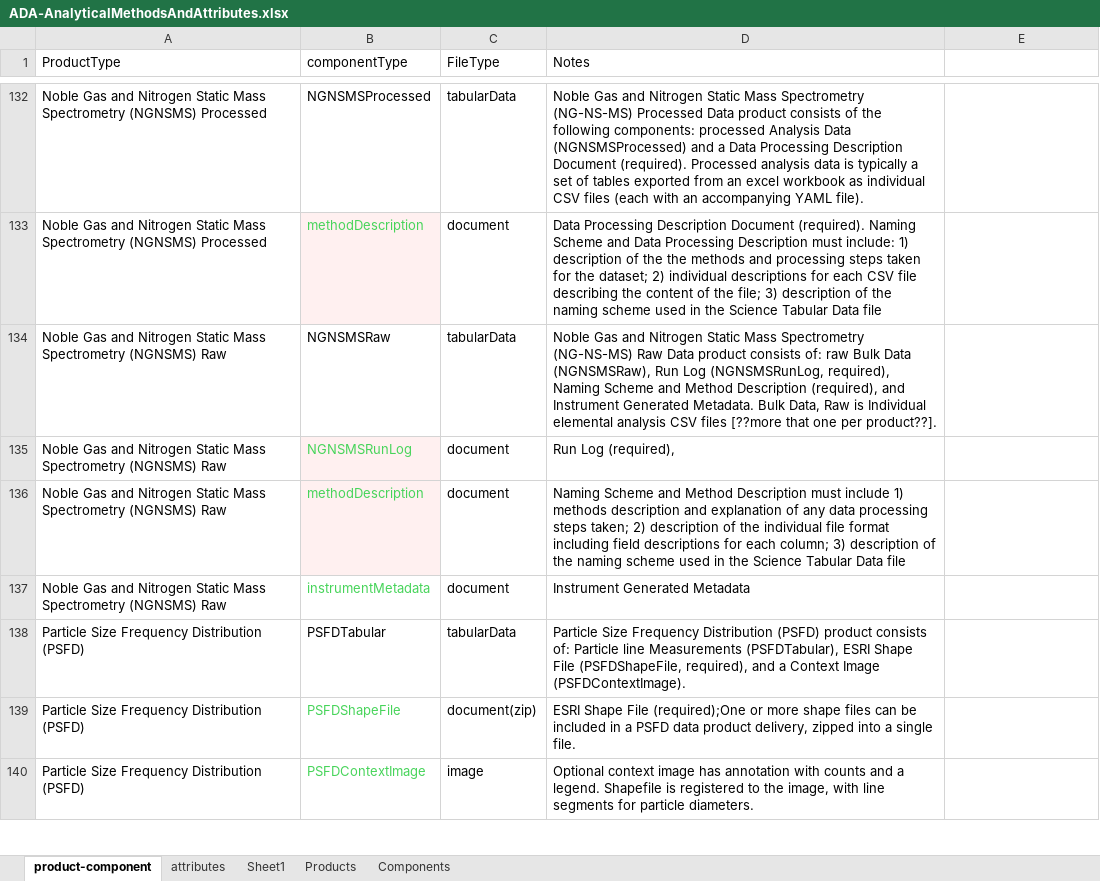
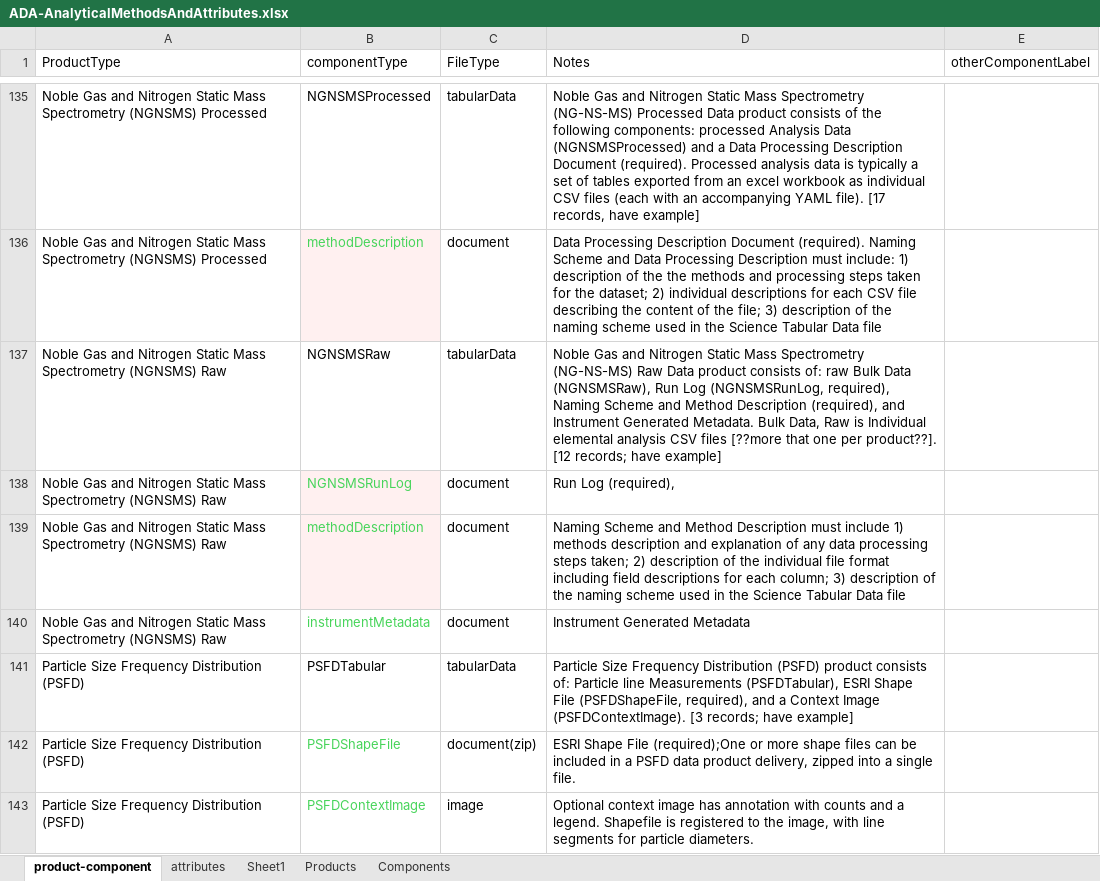
Before and after one commit to usgin/ada-metadata, an Excel workbook: ADA-AnalyticalMethodsAndAttributes.xlsx, sheet product-component, drawn as a sheet; only a part is shown, gaps mark what is left out; values as stored, in another font and other column widths than the file's, no borders; addresses are those after the commit; the diff covers the shown part only; the diff names each change by its address in the sheet, - before the commit and + after, or states it on an @@ line.

```diff
--- a/ADA-AnalyticalMethodsAndAttributes.xlsx (sheet product-component)
+++ b/ADA-AnalyticalMethodsAndAttributes.xlsx (sheet product-component)
-E1: (empty)
+E1: otherComponentLabel
-D135 (Notes): …YAML file).
+D135 (Notes): …YAML file). [17 records, have example]
-D137 (Notes): …per product??].
+D137 (Notes): …per product??]. [12 records; have example]
-D141 (Notes): …Image (PSFDContextImage).
+D141 (Notes): …Image (PSFDContextImage). [3 records; have example]
```
Also changed, not shown: 15 added rows, 33 hidden or unhidden rows and 63 edited cells elsewhere in this sheet, hidden cells.
